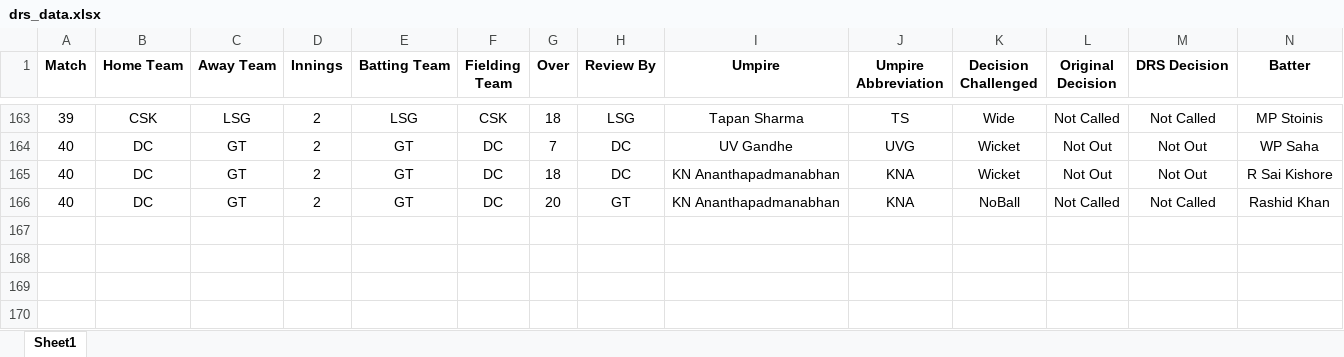
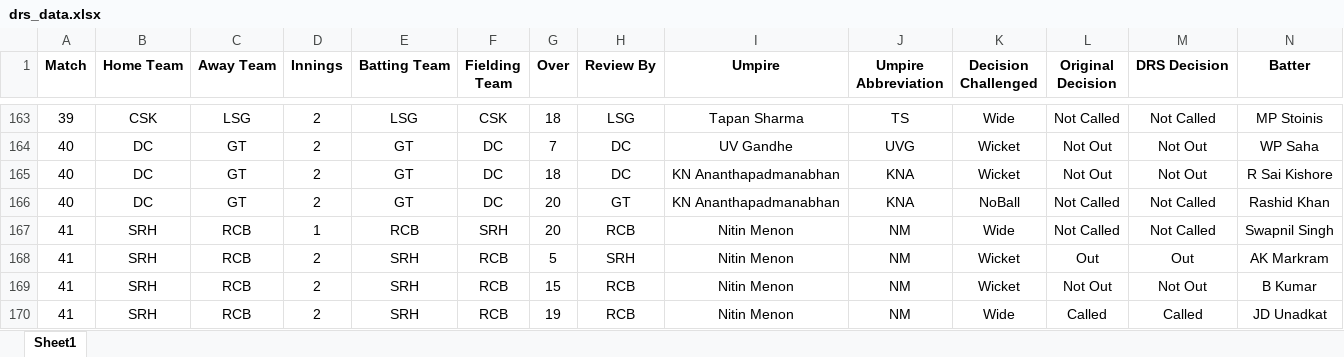
Before and after one commit to uhvardhan/Cricket-Project, an Excel workbook: data/drs_data.xlsx, sheet Sheet1, drawn as a sheet; only a part is shown, gaps mark what is left out; values as stored, in another font and other column widths than the file's, no borders; rows hold the shown columns only; the diff names each change by its address in the sheet, - before the commit and + after, or states it on an @@ line.

Commit message:
updated 41st game data and some stats

```diff
--- a/data/drs_data.xlsx (sheet Sheet1)
+++ b/data/drs_data.xlsx (sheet Sheet1)
+row 167: 41 | SRH | RCB | 1 | RCB | SRH | 20 | RCB | Nitin Menon | NM | Wide | Not Called | Not Called | Swapnil Singh
+row 168: 41 | SRH | RCB | 2 | SRH | RCB | 5 | SRH | Nitin Menon | NM | Wicket | Out | Out | AK Markram
+row 169: 41 | SRH | RCB | 2 | SRH | RCB | 15 | RCB | Nitin Menon | NM | Wicket | Not Out | Not Out | B Kumar
+row 170: 41 | SRH | RCB | 2 | SRH | RCB | 19 | RCB | Nitin Menon | NM | Wide | Called | Called | JD Unadkat
```
Also changed, not shown: 19 other files.
